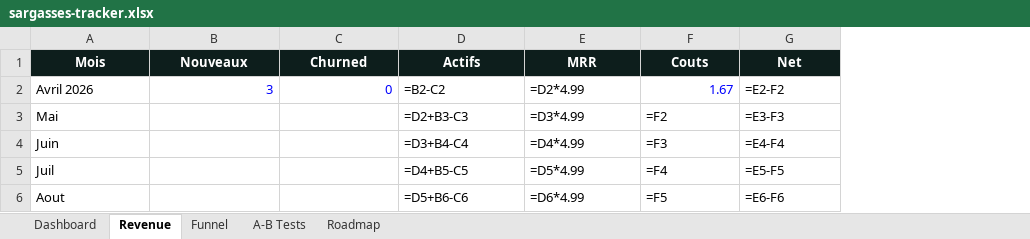
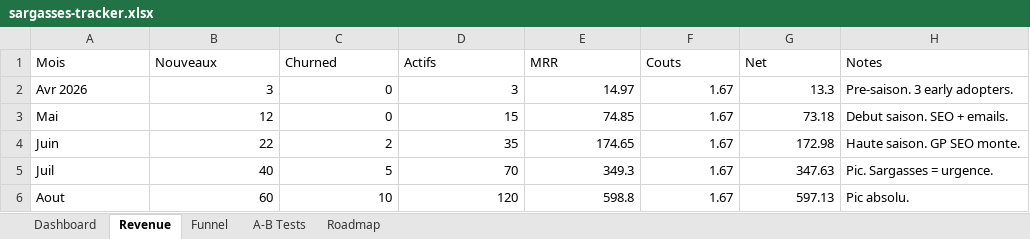
Before and after one commit to aveca/sargagame, an Excel workbook: sargasses-tracker.xlsx, sheet Revenue, drawn as a sheet; only a part is shown; values as stored, in another font and other column widths than the file's, no borders; formulas without a stored value are shown as written; the diff covers the shown part only; the diff names each change by its address in the sheet, - before the commit and + after, or states it on an @@ line.

```diff
--- a/sargasses-tracker.xlsx (sheet Revenue)
+++ b/sargasses-tracker.xlsx (sheet Revenue)
+column H (Notes), rows 2-6: Pre-saison. 3 early adopters. | Debut saison. SEO + emails. | Haute saison. GP SEO monte. | Pic. Sargasses = urgence. | Pic absolu.
@@ A1:G1 fill: #0D1E1C → none, bold: on → off, text colour: #FFFFFF → black, alignment: center → left @@
-A2 (Mois): Avril 2026
+A2 (Mois): Avr 2026
-B2:C2 text colour: #0000FF
+B2:C2 text colour: black
-D2 (Actifs): =B2-C2
+D2 (Actifs): 3
-E2 (MRR): =D2*4.99
+E2 (MRR): 14.97
-F2 text colour: #0000FF
+F2 text colour: black
-G2 (Net): =E2-F2
+G2 (Net): 13.3
-B3 (Nouveaux): (empty)
+B3 (Nouveaux): 12
-C3 (Churned): (empty)
+C3 (Churned): 0
-D3 (Actifs): =D2+B3-C3
+D3 (Actifs): 15
-E3 (MRR): =D3*4.99
+E3 (MRR): 74.85
-F3 (Couts): =F2
+F3 (Couts): 1.67
-G3 (Net): =E3-F3
+G3 (Net): 73.18
-B4 (Nouveaux): (empty)
+B4 (Nouveaux): 22
-C4 (Churned): (empty)
+C4 (Churned): 2
-D4 (Actifs): =D3+B4-C4
+D4 (Actifs): 35
-E4 (MRR): =D4*4.99
+E4 (MRR): 174.65
-F4 (Couts): =F3
+F4 (Couts): 1.67
-G4 (Net): =E4-F4
+G4 (Net): 172.98
-B5 (Nouveaux): (empty)
+B5 (Nouveaux): 40
-C5 (Churned): (empty)
+C5 (Churned): 5
-D5 (Actifs): =D4+B5-C5
+D5 (Actifs): 70
-E5 (MRR): =D5*4.99
+E5 (MRR): 349.3
-F5 (Couts): =F4
+F5 (Couts): 1.67
-G5 (Net): =E5-F5
+G5 (Net): 347.63
-B6 (Nouveaux): (empty)
+B6 (Nouveaux): 60
-C6 (Churned): (empty)
+C6 (Churned): 10
-D6 (Actifs): =D5+B6-C6
+D6 (Actifs): 120
-E6 (MRR): =D6*4.99
+E6 (MRR): 598.8
-F6 (Couts): =F5
+F6 (Couts): 1.67
-G6 (Net): =E6-F6
+G6 (Net): 597.13
```
Also changed, not shown: 9 added rows and 41 edited cells elsewhere in this sheet, sheet Roadmap, sheet Dashboard, sheet A-B Tests, sheet Funnel, 6 other files.
